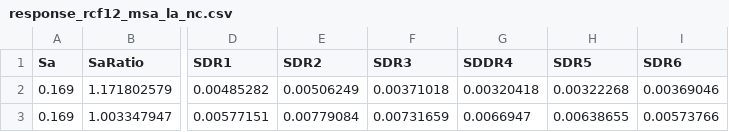
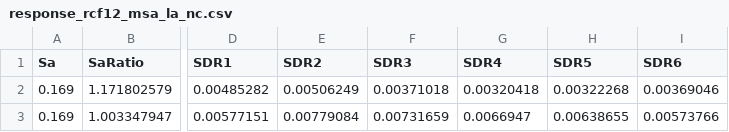
Before and after one commit to sanjayg0/PLoM, a CSV file: example/example1/data/response_rcf12_msa_la_nc.csv, drawn as a sheet; only a part is shown, gaps mark what is left out; the diff names each change by its address in the sheet, - before the commit and + after, or states it on an @@ line.

Commit message:
kz - updating the example1

```diff
--- a/example/example1/data/response_rcf12_msa_la_nc.csv
+++ b/example/example1/data/response_rcf12_msa_la_nc.csv
-G1: SDDR4
+G1: SDR4
```
Also changed, not shown: 1 other file.
